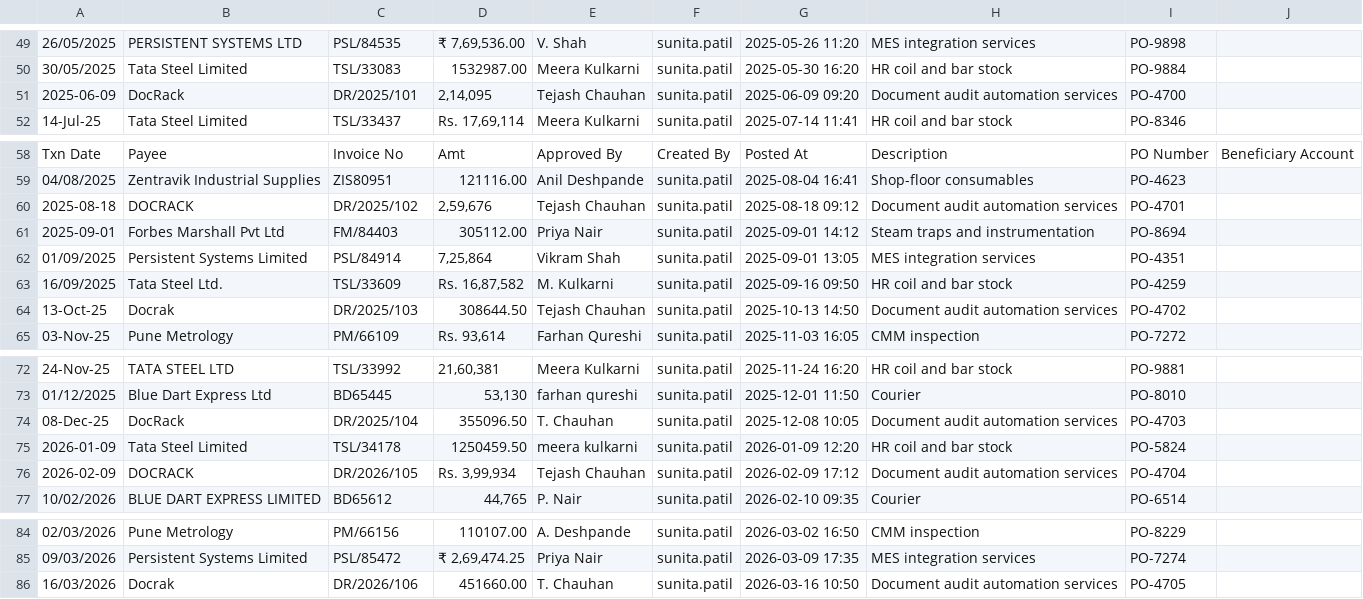
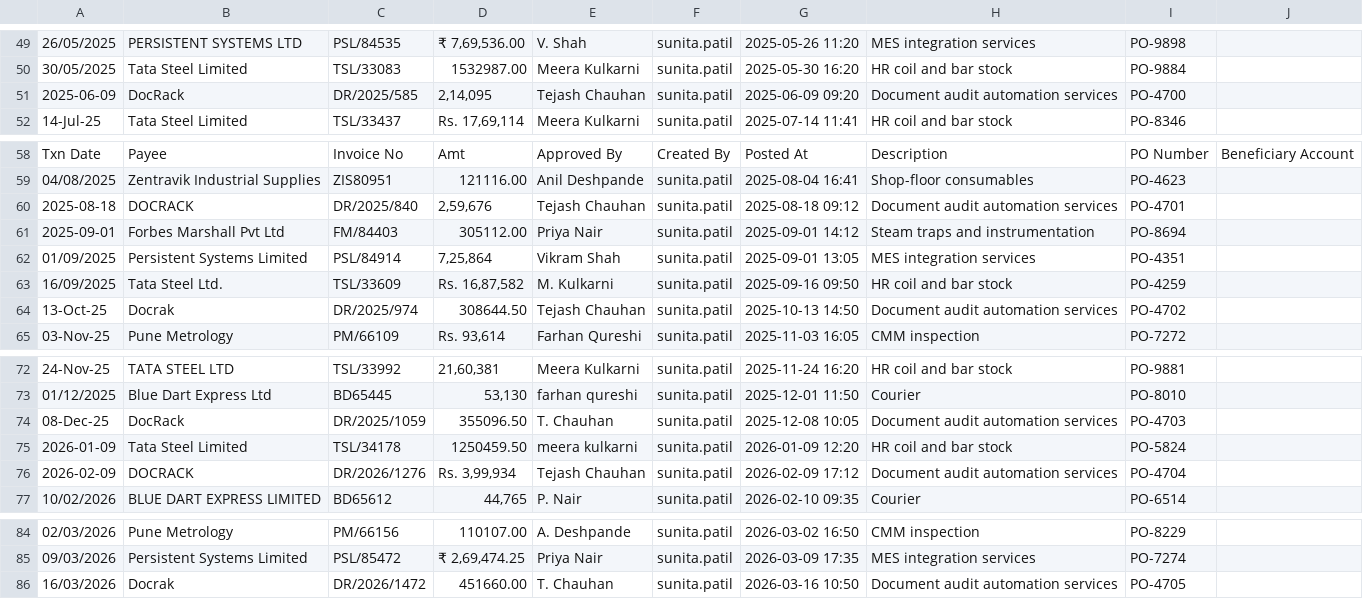
Before and after one commit to Tejash16/casefile, a CSV file: cases/career_overlap/ledger.csv, drawn as a sheet; only a part is shown, gaps mark what is left out.

```diff
--- a/cases/career_overlap/ledger.csv
+++ b/cases/career_overlap/ledger.csv
@@ -50,3 +50,3 @@
 30/05/2025,Tata Steel Limited,TSL/33083,1532987.00,Meera Kulkarni,sunita.patil,2025-05-30 16:20,HR coil and bar stock,PO-9884,
-2025-06-09,DocRack,DR/2025/101,"2,14,095",Tejash Chauhan,sunita.patil,2025-06-09 09:20,Document audit automation services,PO-4700,
+2025-06-09,DocRack,DR/2025/585,"2,14,095",Tejash Chauhan,sunita.patil,2025-06-09 09:20,Document audit automation services,PO-4700,
 14-Jul-25,Tata Steel Limited,TSL/33437,"Rs. 17,69,114",Meera Kulkarni,sunita.patil,2025-07-14 11:41,HR coil and bar stock,PO-8346,
@@ -59,3 +59,3 @@ Txn Date,Payee,Invoice No,Amt ,Approved By,Created By,Posted At,Description,PO N
 04/08/2025,Zentravik Industrial Supplies,ZIS80951,121116.00,Anil Deshpande,sunita.patil,2025-08-04 16:41,Shop-floor consumables,PO-4623,
-2025-08-18,DOCRACK,DR/2025/102,"2,59,676",Tejash Chauhan,sunita.patil,2025-08-18 09:12,Document audit automation services,PO-4701,
+2025-08-18,DOCRACK,DR/2025/840,"2,59,676",Tejash Chauhan,sunita.patil,2025-08-18 09:12,Document audit automation services,PO-4701,
 2025-09-01,Forbes Marshall Pvt Ltd,FM/84403,305112.00,Priya Nair,sunita.patil,2025-09-01 14:12,Steam traps and instrumentation,PO-8694,
@@ -63,3 +63,3 @@ Txn Date,Payee,Invoice No,Amt ,Approved By,Created By,Posted At,Description,PO N
 16/09/2025,Tata Steel Ltd.,TSL/33609,"Rs. 16,87,582",M. Kulkarni,sunita.patil,2025-09-16 09:50,HR coil and bar stock,PO-4259,
-13-Oct-25,Docrak,DR/2025/103,308644.50,Tejash Chauhan,sunita.patil,2025-10-13 14:50,Document audit automation services,PO-4702,
+13-Oct-25,Docrak,DR/2025/974,308644.50,Tejash Chauhan,sunita.patil,2025-10-13 14:50,Document audit automation services,PO-4702,
 03-Nov-25,Pune Metrology,PM/66109,"Rs. 93,614",Farhan Qureshi,sunita.patil,2025-11-03 16:05,CMM inspection,PO-7272,
@@ -73,5 +73,5 @@ Txn Date,Payee,Invoice No,Amt ,Approved By,Created By,Posted At,Description,PO N
 01/12/2025,Blue Dart Express Ltd,BD65445,"53,130",farhan qureshi,sunita.patil,2025-12-01 11:50,Courier,PO-8010,
-08-Dec-25,DocRack,DR/2025/104,355096.50,T. Chauhan,sunita.patil,2025-12-08 10:05,Document audit automation services,PO-4703,
+08-Dec-25,DocRack,DR/2025/1059,355096.50,T. Chauhan,sunita.patil,2025-12-08 10:05,Document audit automation services,PO-4703,
 2026-01-09,Tata Steel Limited,TSL/34178,1250459.50,meera kulkarni,sunita.patil,2026-01-09 12:20,HR coil and bar stock,PO-5824,
-2026-02-09,DOCRACK,DR/2026/105,"Rs. 3,99,934",Tejash Chauhan,sunita.patil,2026-02-09 17:12,Document audit automation services,PO-4704,
+2026-02-09,DOCRACK,DR/2026/1276,"Rs. 3,99,934",Tejash Chauhan,sunita.patil,2026-02-09 17:12,Document audit automation services,PO-4704,
 10/02/2026,BLUE DART EXPRESS LIMITED,BD65612,"44,765",P. Nair,sunita.patil,2026-02-10 09:35,Courier,PO-6514,
@@ -85,2 +85,2 @@ Txn Date,Payee,Invoice No,Amt ,Approved By,Created By,Posted At,Description,PO N
 09/03/2026,Persistent Systems Limited,PSL/85472,"₹ 2,69,474.25",Priya Nair,sunita.patil,2026-03-09 17:35,MES integration services,PO-7274,
-16/03/2026,Docrak,DR/2026/106,451660.00,T. Chauhan,sunita.patil,2026-03-16 10:50,Document audit automation services,PO-4705,
+16/03/2026,Docrak,DR/2026/1472,451660.00,T. Chauhan,sunita.patil,2026-03-16 10:50,Document audit automation services,PO-4705,
```
Also changed, not shown: 1 other file.
